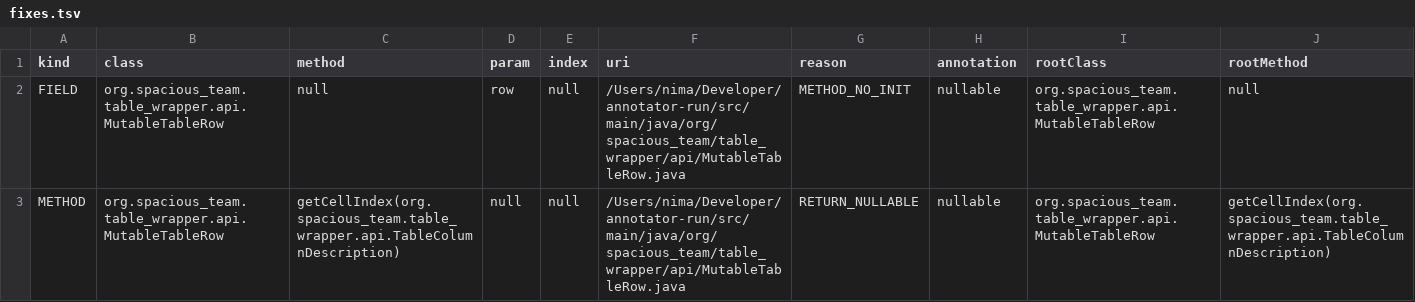
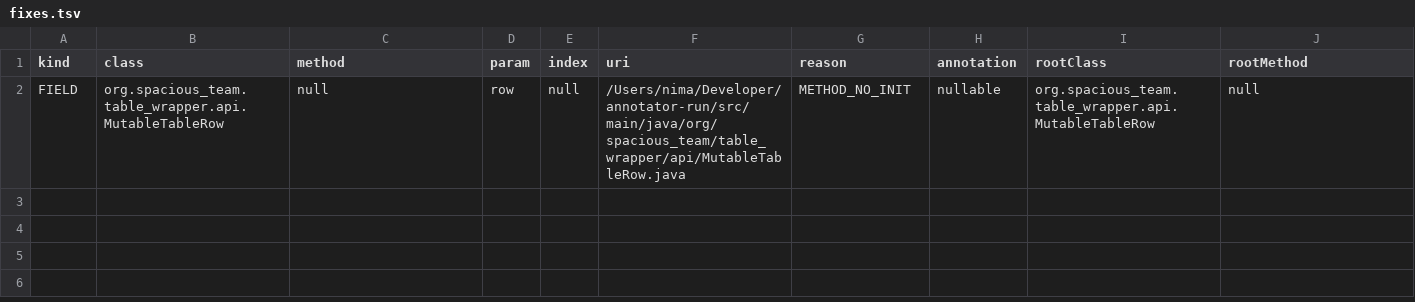
Before and after one commit to nimakarimipour/annotator-run, a TSV file: annotator-out/0/fixes.tsv, drawn as a sheet.

```diff
--- a/annotator-out/0/fixes.tsv
+++ b/annotator-out/0/fixes.tsv
@@ -2,2 +2 @@ kind	class	method	param	index	uri	reason	annotation	rootClass	rootMethod
 FIELD	org.spacious_team.table_wrapper.api.MutableTableRow	null	row	null	/Users/nima/Developer/annotator-run/src/main/java/org/spacious_team/table_wrapper/api/MutableTableRow.java	METHOD_NO_INIT	nullable	org.spacious_team.table_wrapper.api.MutableTableRow	null
-METHOD	org.spacious_team.table_wrapper.api.MutableTableRow	getCellIndex(org.spacious_team.table_wrapper.api.TableColumnDescription)	null	null	/Users/nima/Developer/annotator-run/src/main/java/org/spacious_team/table_wrapper/api/MutableTableRow.java	RETURN_NULLABLE	nullable	org.spacious_team.table_wrapper.api.MutableTableRow	getCellIndex(org.spacious_team.table_wrapper.api.TableColumnDescription)
```
Also changed, not shown: annotator-out/0/errors.tsv, 1 other file.
